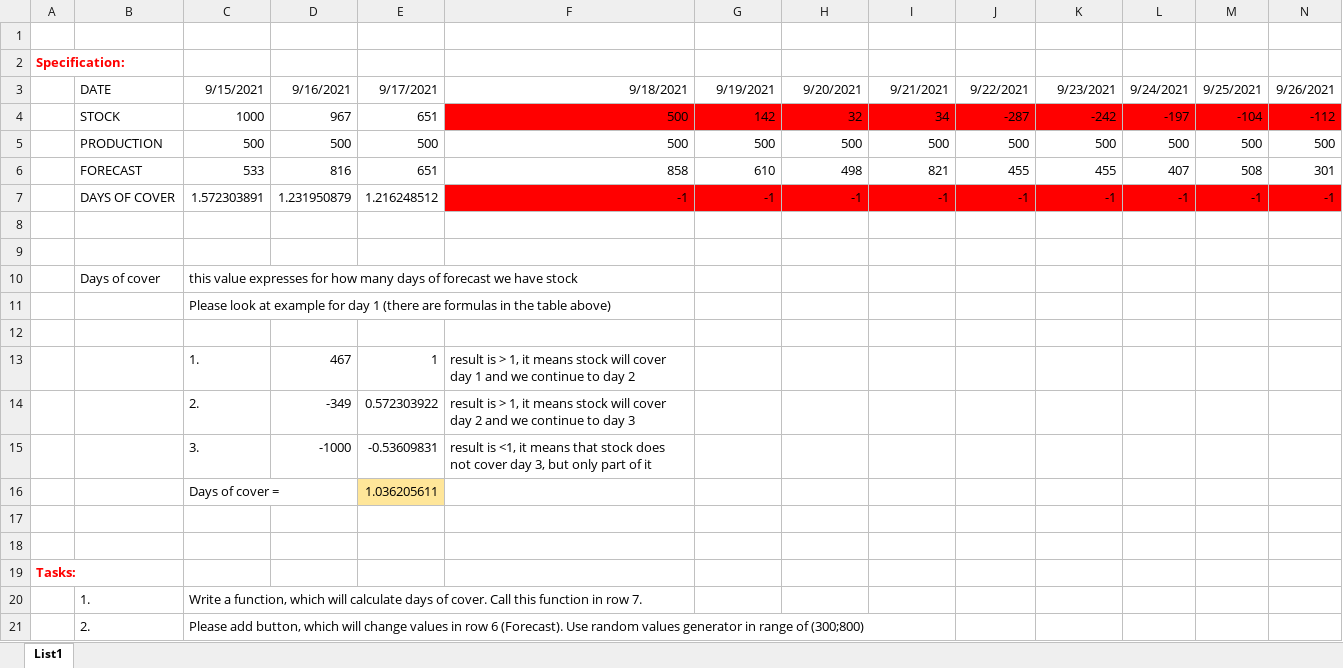
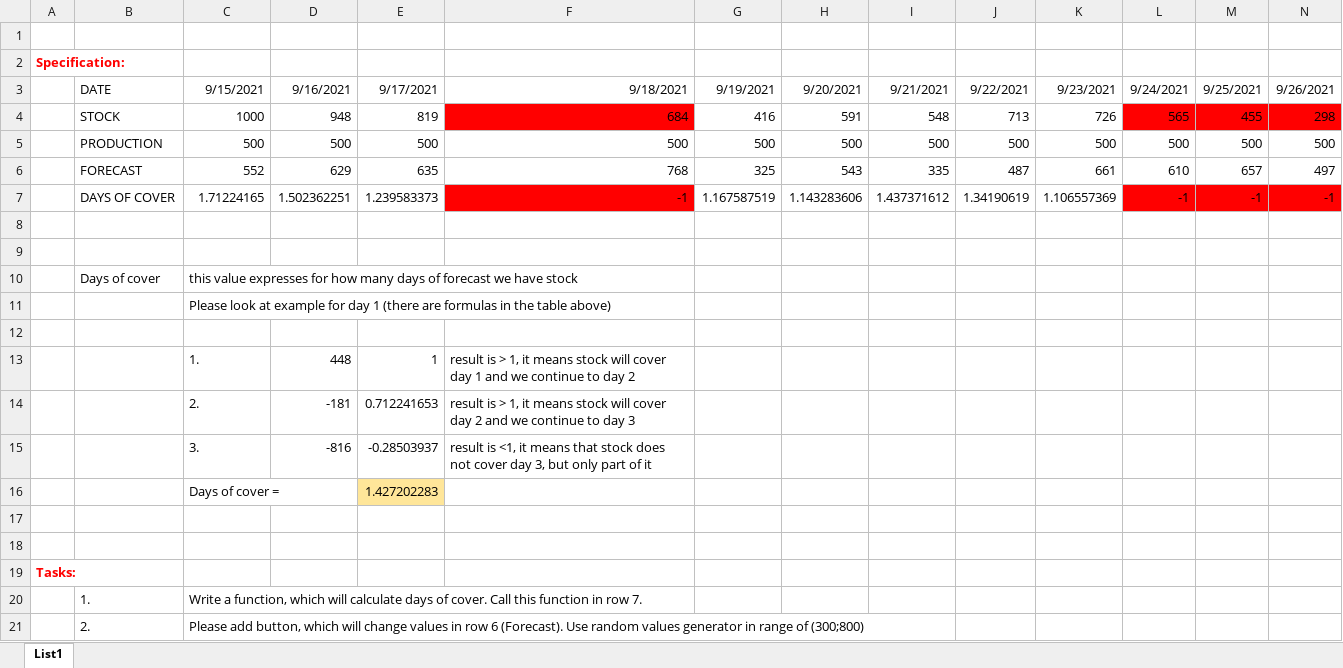
Before and after one commit to JanChmelik/VBA, an Excel workbook: Chmelik_VBA_test.xlsm, sheet List1, drawn as a sheet; only a part is shown; values as stored, in another font and other column widths than the file's, no borders; charts and pictures not drawn; removed rows and columns are numbered as before the commit, all else as after; rows hold the shown columns only; the diff names each change by its address in the sheet, - before the commit and + after, or states it on an @@ line.

Commit message:
fixed random function - with upper and lower bound constants, fixed interval of rnd calculation

```diff
--- a/Chmelik_VBA_test.xlsm (sheet List1)
+++ b/Chmelik_VBA_test.xlsm (sheet List1)
-row 4:  | STOCK | 1000 | 967 | 651 | 500 | 142 | 32 | 34 | -287 | -242 | -197 | -104 | -112
+row 4:  | STOCK | 1000 | 948 | 819 | 684 | 416 | 591 | 548 | 713 | 726 | 565 | 455 | 298
-row 6:  | FORECAST | 533 | 816 | 651 | 858 | 610 | 498 | 821 | 455 | 455 | 407 | 508 | 301
-row 7:  | DAYS OF COVER | 1.572303891 | 1.231950879 | 1.216248512 | -1 | -1 | -1 | -1 | -1 | -1 | -1 | -1 | -1
+row 6:  | FORECAST | 552 | 629 | 635 | 768 | 325 | 543 | 335 | 487 | 661 | 610 | 657 | 497
+row 7:  | DAYS OF COVER | 1.71224165 | 1.502362251 | 1.239583373 | -1 | 1.167587519 | 1.143283606 | 1.437371612 | 1.34190619 | 1.106557369 | -1 | -1 | -1
-D13: 467
+D13: 448
-D14: -349
+D14: -181
-E14: 0.572303922
+E14: 0.712241653
-D15: -1000
+D15: -816
-E15: -0.53609831
+E15: -0.28503937
-E16: 1.036205611
+E16: 1.427202283
```
